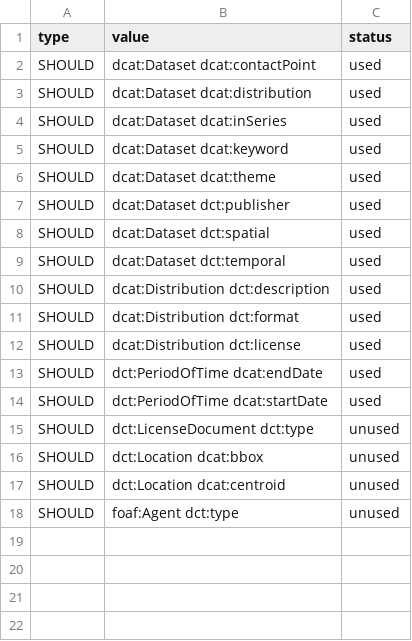
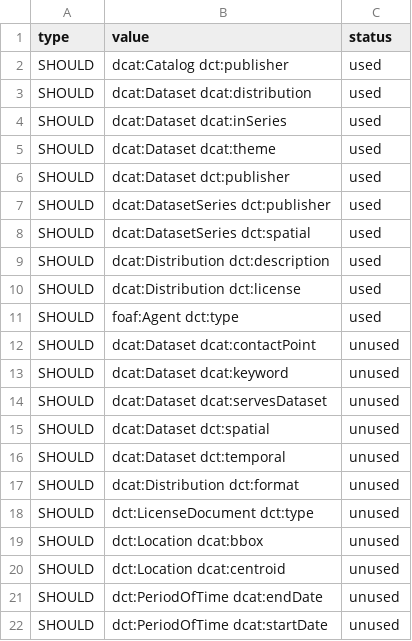
Before and after one commit to denisbereng/dcat-ap-lu, a CSV file: reports/entity_coverage_report_should.csv, drawn as a sheet.

```diff
--- a/reports/entity_coverage_report_should.csv
+++ b/reports/entity_coverage_report_should.csv
@@ -1,15 +1,18 @@
 type,value,status
-SHOULD,dcat:Dataset dcat:contactPoint,used
+SHOULD,dcat:Catalog dct:publisher,used
 SHOULD,dcat:Dataset dcat:distribution,used
 SHOULD,dcat:Dataset dcat:inSeries,used
-SHOULD,dcat:Dataset dcat:keyword,used
 SHOULD,dcat:Dataset dcat:theme,used
 SHOULD,dcat:Dataset dct:publisher,used
-SHOULD,dcat:Dataset dct:spatial,used
-SHOULD,dcat:Dataset dct:temporal,used
+SHOULD,dcat:DatasetSeries dct:publisher,used
+SHOULD,dcat:DatasetSeries dct:spatial,used
 SHOULD,dcat:Distribution dct:description,used
-SHOULD,dcat:Distribution dct:format,used
 SHOULD,dcat:Distribution dct:license,used
-SHOULD,dct:PeriodOfTime dcat:endDate,used
-SHOULD,dct:PeriodOfTime dcat:startDate,used
+SHOULD,foaf:Agent dct:type,used
+SHOULD,dcat:Dataset dcat:contactPoint,unused
+SHOULD,dcat:Dataset dcat:keyword,unused
+SHOULD,dcat:Dataset dcat:servesDataset,unused
+SHOULD,dcat:Dataset dct:spatial,unused
+SHOULD,dcat:Dataset dct:temporal,unused
+SHOULD,dcat:Distribution dct:format,unused
 SHOULD,dct:LicenseDocument dct:type,unused
@@ -17,2 +20,3 @@ SHOULD,dct:Location dcat:bbox,unused
 SHOULD,dct:Location dcat:centroid,unused
-SHOULD,foaf:Agent dct:type,unused
+SHOULD,dct:PeriodOfTime dcat:endDate,unused
+SHOULD,dct:PeriodOfTime dcat:startDate,unused
```
Also changed, not shown: reports/data_entities_could.csv, reports/entity_coverage_report_could.csv, 25 other files.
